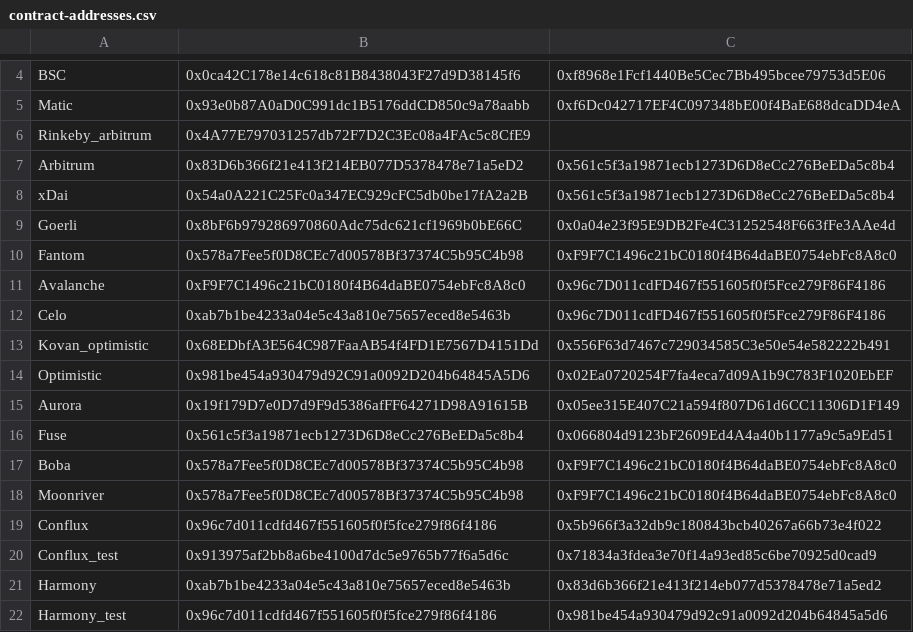
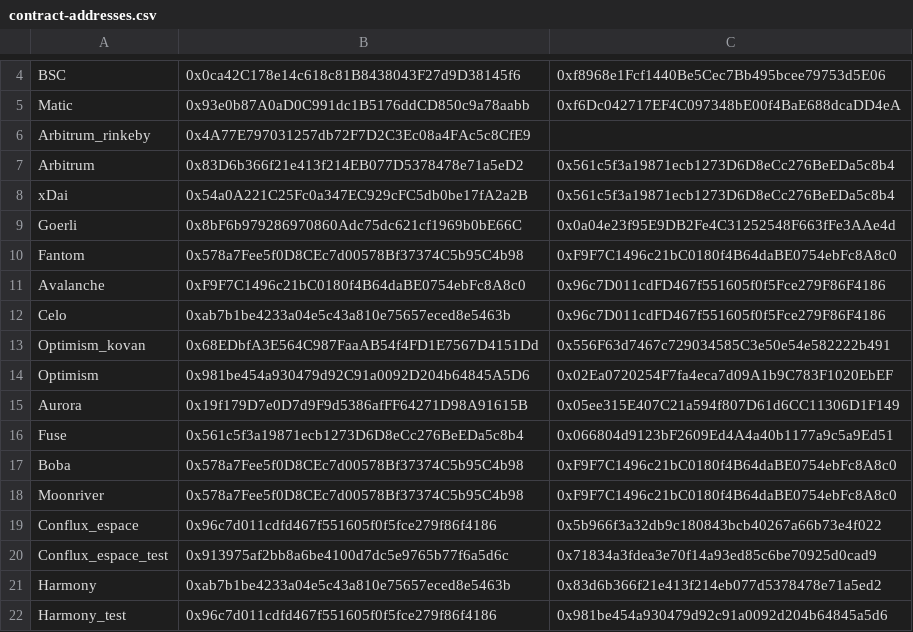
Before and after one commit to DimensionDev/RedPacket, a CSV file: helper_scripts/contract-addresses.csv, drawn as a sheet; only a part is shown, gaps mark what is left out; the diff names each change by its address in the sheet, - before the commit and + after, or states it on an @@ line.

Commit message:
read proxy contract from csv rather than hardcode in deploy script

```diff
--- a/helper_scripts/contract-addresses.csv
+++ b/helper_scripts/contract-addresses.csv
-A6: Rinkeby_arbitrum
+A6: Arbitrum_rinkeby
-A13: Kovan_optimistic
+A13: Optimism_kovan
-A14: Optimistic
+A14: Optimism
-A19: Conflux
+A19: Conflux_espace
-A20: Conflux_test
+A20: Conflux_espace_test
```
Also changed, not shown: 5 other files.
